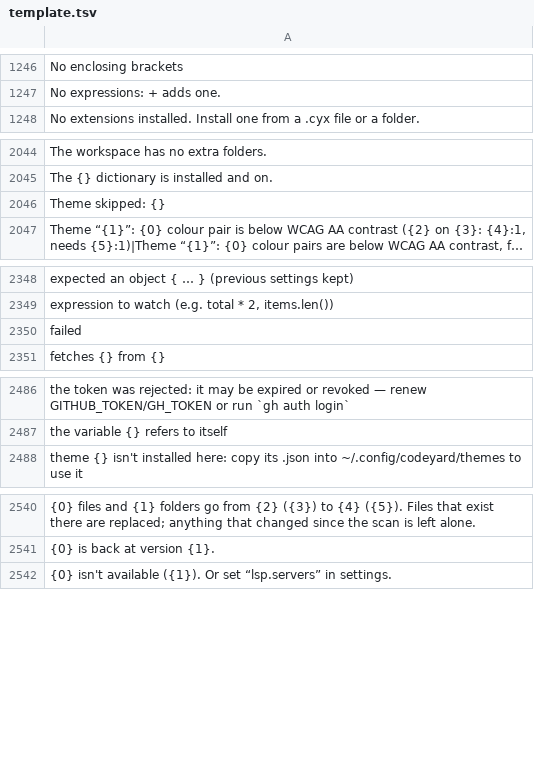
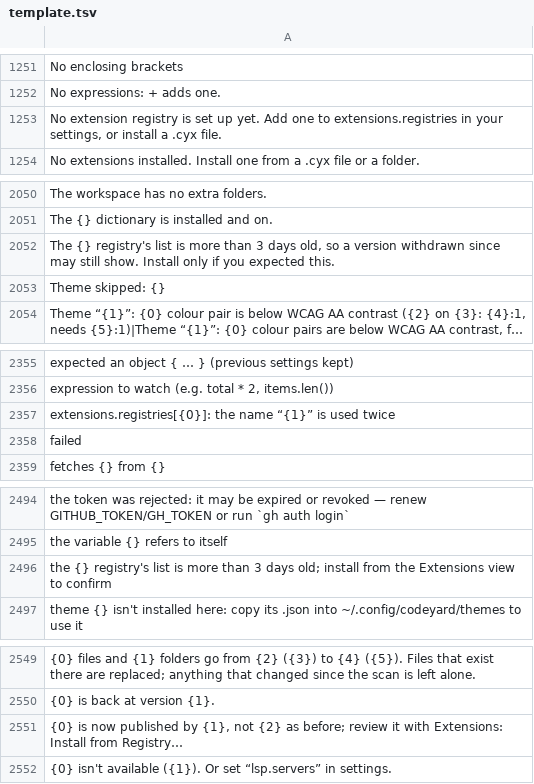
Before and after one commit to doancan/codeyard, a TSV file: crates/app/locales/template.tsv, drawn as a sheet; only a part is shown, gaps mark what is left out; long unchanged cells end in …; the diff covers the shown part only; the diff names each change by its address in the sheet, - before the commit and + after, or states it on an @@ line.

```diff
--- a/crates/app/locales/template.tsv
+++ b/crates/app/locales/template.tsv
+row 1253: No extension registry is set up yet. Add one to extensions.registries in your settings, or install a .cyx file.
+row 2052: The {} registry's list is more than 3 days old, so a version withdrawn since may still show. Install only if you expected this.
+row 2357: extensions.registries[{0}]: the name “{1}” is used twice
+row 2496: the {} registry's list is more than 3 days old; install from the Extensions view to confirm
+row 2551: {0} is now published by {1}, not {2} as before; review it with Extensions: Install from Registry…
```
Also changed, not shown: 7 added rows elsewhere in this file, crates/app/locales/tr.tsv, 31 other files.
